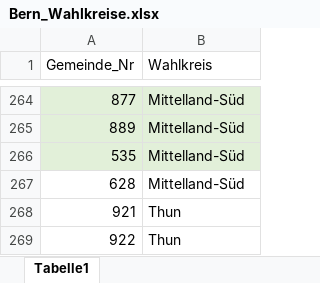
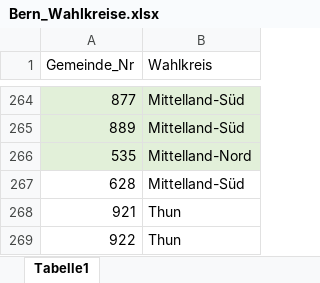
Before and after one commit to awp-finanznachrichten/lena_wahlen, an Excel workbook: Bern_2022/Daten/Bern_Wahlkreise.xlsx, sheet Tabelle1, drawn as a sheet; only a part is shown, gaps mark what is left out; values as stored, in another font and other column widths than the file's, no borders; the diff names each change by its address in the sheet, - before the commit and + after, or states it on an @@ line.

```diff
--- a/Bern_2022/Daten/Bern_Wahlkreise.xlsx (sheet Tabelle1)
+++ b/Bern_2022/Daten/Bern_Wahlkreise.xlsx (sheet Tabelle1)
-B266 (Wahlkreis): Mittelland-Süd
+B266 (Wahlkreis): Mittelland-Nord
```
Also changed, not shown: 1 other file.
